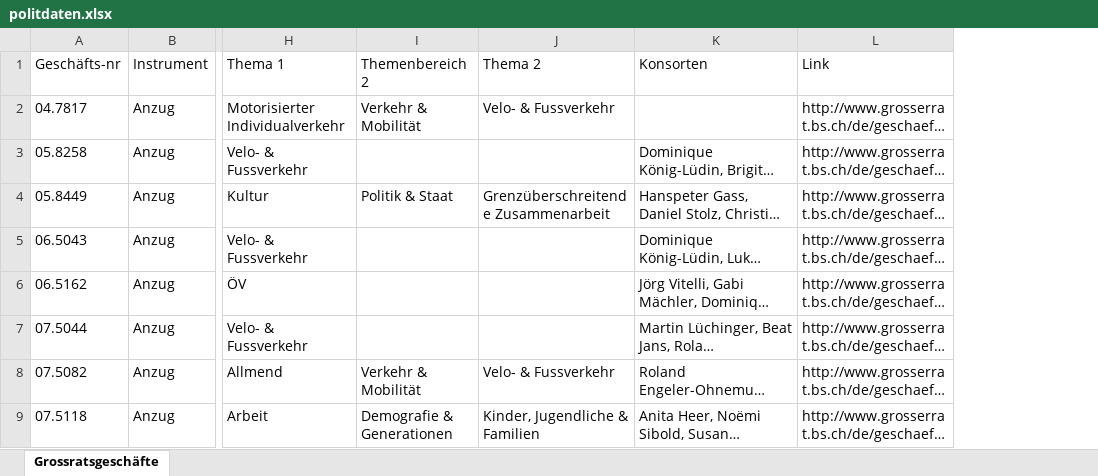
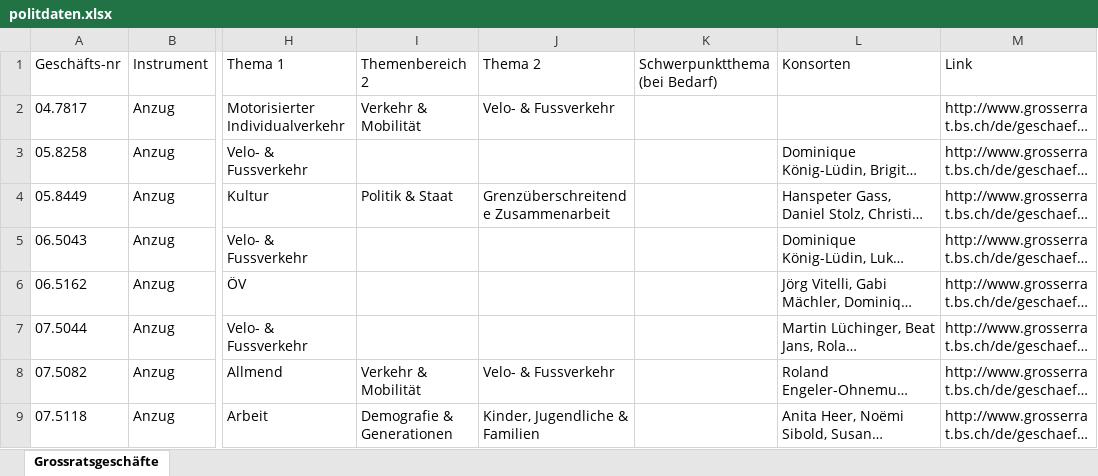
Before and after one commit to opendatabs/politmonitoring, an Excel workbook: uploads/politdaten.xlsx, sheet Grossratsgeschäfte, drawn as a sheet; only a part is shown, gaps mark what is left out; long unchanged cells end in …; values as stored, in another font and other column widths than the file's, no borders; the diff names each change by its address in the sheet, - before the commit and + after, or states it on an @@ line.

```diff
--- a/uploads/politdaten.xlsx (sheet Grossratsgeschäfte)
+++ b/uploads/politdaten.xlsx (sheet Grossratsgeschäfte)
+column K (Schwerpunktthema (bei Bedarf)), empty
```
Also changed, not shown: 3 other files.
